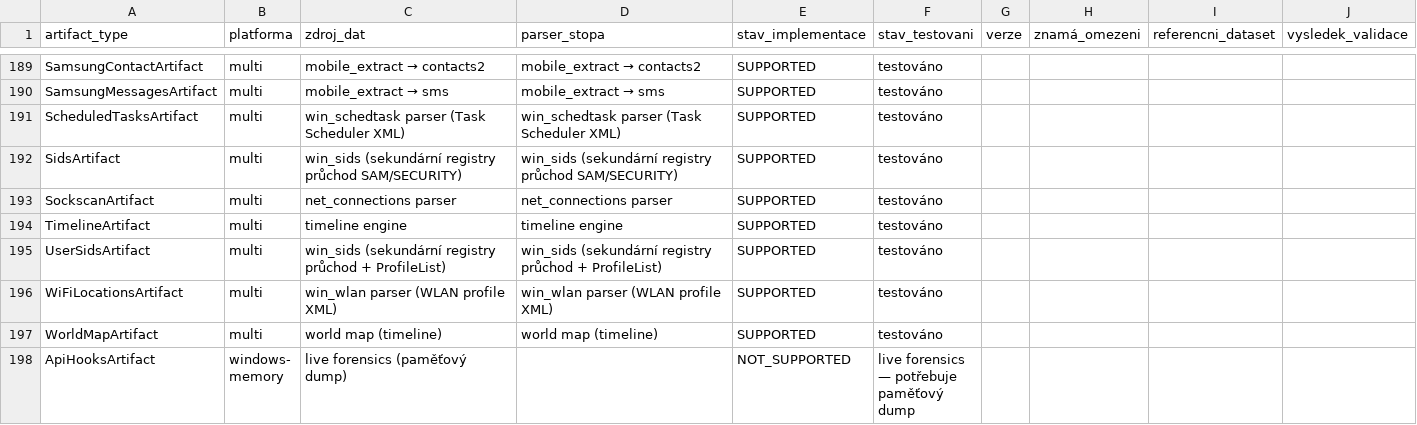
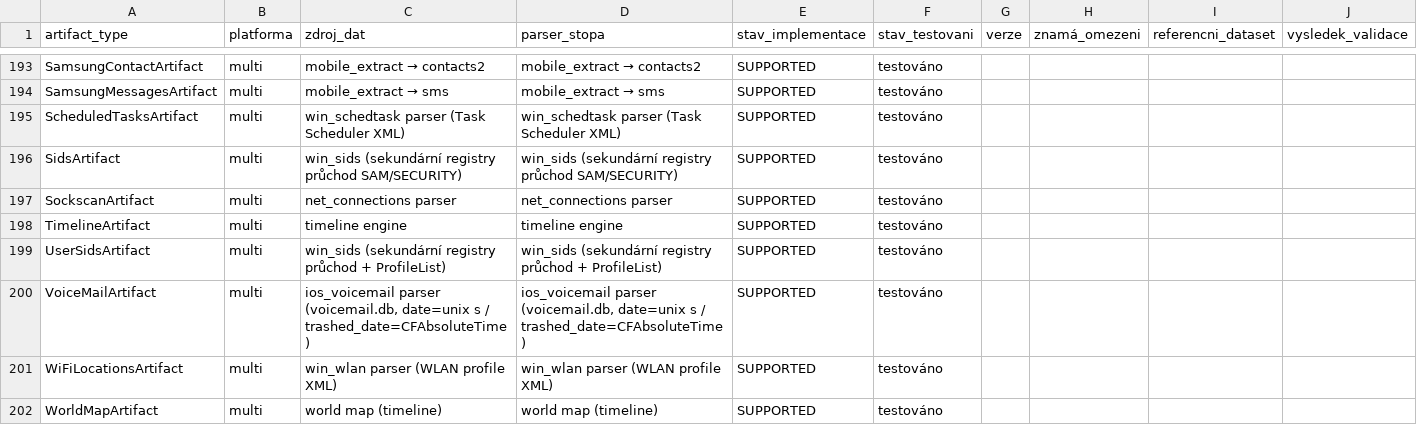
Before and after one commit to Mirutomaru/stopa, a CSV file: STOPA_COVERAGE_MATRIX.csv, drawn as a sheet; only a part is shown, gaps mark what is left out; the shorter side is filled out with more unchanged rows; the diff covers the shown part only.

Commit message:
feat(artifacts): STP-026 — ETAPA B vlna 4: portable-local AXIOM porty (6 parserů)
Šest nových extraktorů v čistém Pythonu nad stávajícím pipeline dispatchem:
- ddg_cookies.py — DuckDuckGo cookies (Chromium SQLite, µs od Windows epochy 1601,
  detekce schéma-based; artifact_type browser_cookie)
- allowlisted_websites.py — DDG Allowlisted Websites JSON tracker exceptions
  (name-based dispatch; network_connection)
- openoffice_base.py — OpenOffice/LibreOffice Base .odb ZIP/ODF kontejner + DC metadata
  (name-based dispatch; document_metadata)
- parked_car_locations.py — iOS Parked Car Locations (Local.sqlite ZRTVEHICLEEVENTMO,
  CFAbsoluteTime, sloupce ZLOCLATITUDE/ZLOCLONGITUDE potvrzené APOLLO; location_data)
- ios_voicemail.py — iOS voicemail.db tabulka voicemail (date=unix s / trashed_date=CFAbsoluteTime;
  voicemail)
- win_userassist.py — Windows UserAssist MRU z NTUSER.DAT (ROT13 value names + binárka
  run count/focus/FILETIME, GUID Prog/Doc; registry chain po SID; app_execution)

Pipeline dispatch: 3 SQLite parsery do sqlite_extract.py chainu (před Kik/generic fallbackem),
UserAssist do _extract_registry_all(), allowlisted_websites + openoffice_base do
NAME_BASED_EXTRACTORS. C3 registry rozšířeno na 26 verzovaných parserů.

Coverage matice: flip 5 přímých AXIOM typů NOT_SUPPORTED → SUPPORTED
(DuckDuckGoCookiesArtifact, AllowlistedWebSitesArtifact, OpenOfficeBaseArtifact,
ParkedCarLocationsArtifact, VoiceMailArtifact) — covered 51 → 56 / 232.

Testy: 33 nových syntetických offline testů (tests/test_w4_parsers.py);
full suite 1199 passed, 1 skipped; ruff clean.

```diff
--- a/STOPA_COVERAGE_MATRIX.csv
+++ b/STOPA_COVERAGE_MATRIX.csv
@@ -195,2 +199,3 @@ TimelineArtifact,multi,timeline engine,timeline engine,SUPPORTED,testováno,,,,
 UserSidsArtifact,multi,win_sids (sekundární registry průchod + ProfileList),win_sids (sekundární registry průchod + ProfileList),SUPPORTED,testováno,,,,
+VoiceMailArtifact,multi,"ios_voicemail parser (voicemail.db, date=unix s / trashed_date=CFAbsoluteTime)","ios_voicemail parser (voicemail.db, date=unix s / trashed_date=CFAbsoluteTime)",SUPPORTED,testováno,,,,
 WiFiLocationsArtifact,multi,win_wlan parser (WLAN profile XML),win_wlan parser (WLAN profile XML),SUPPORTED,testováno,,,,
```
Also changed, not shown: 4 added rows and 5 removed rows elsewhere in this file, 16 other files.
